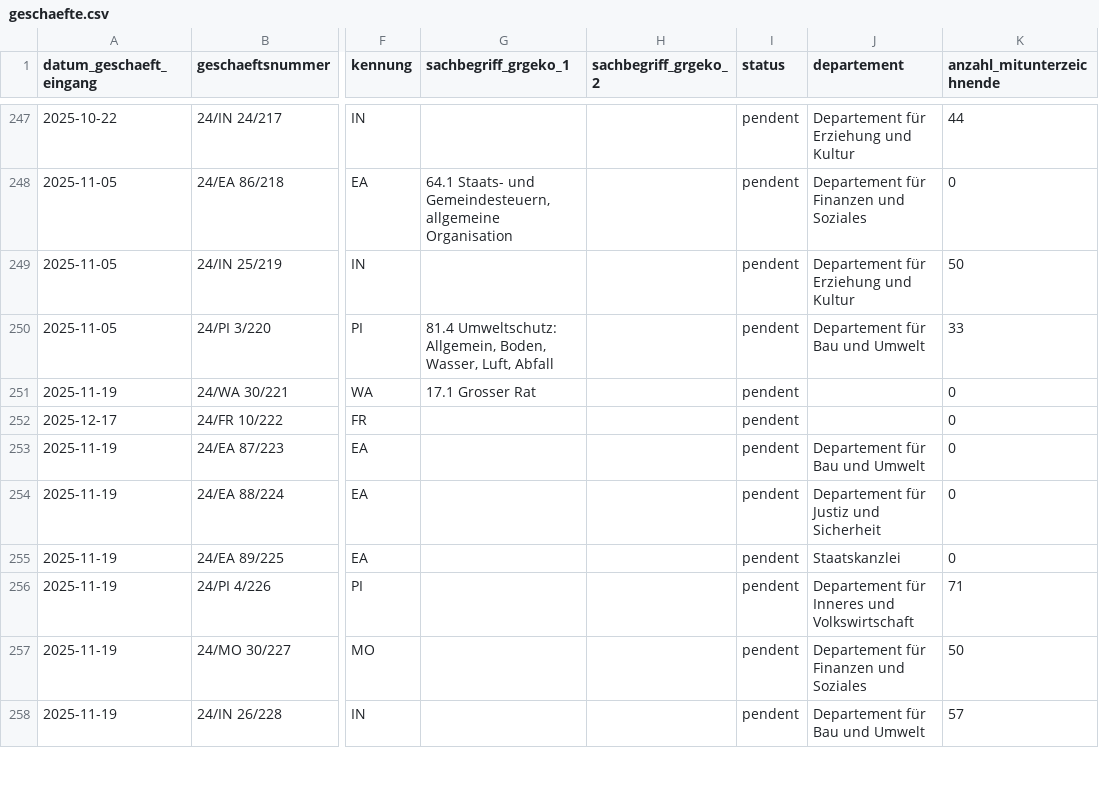
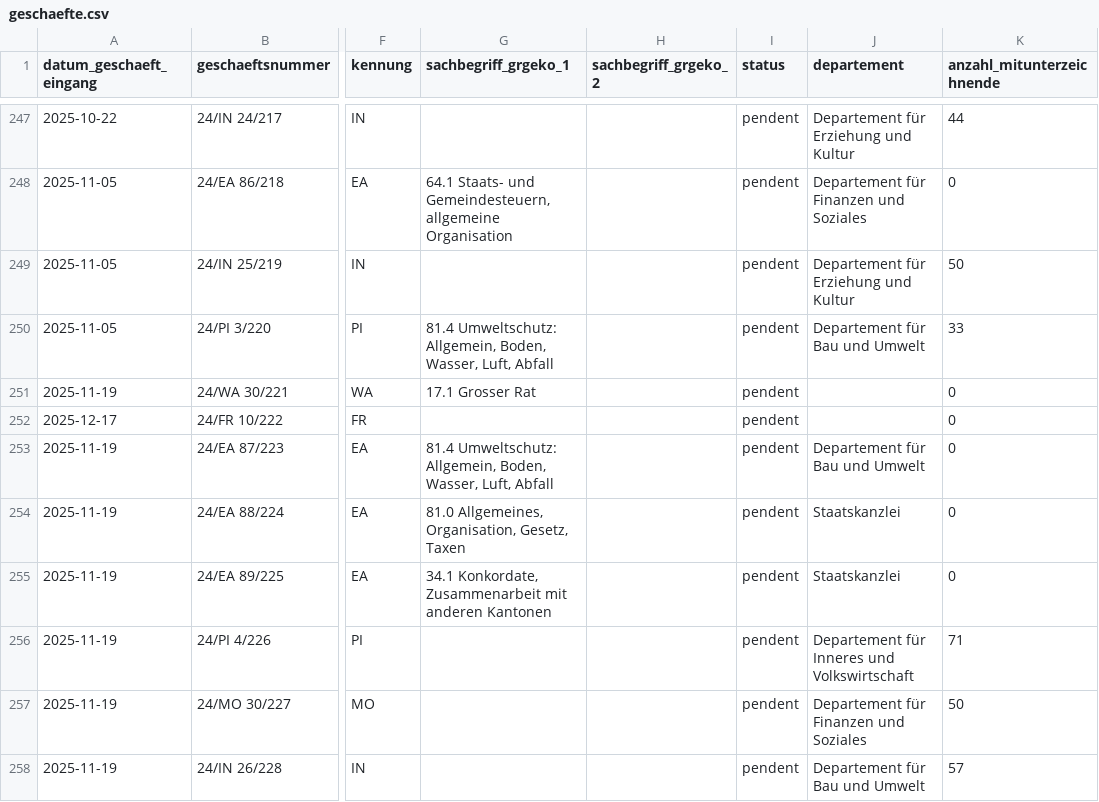
Before and after one commit to ogdtg/sitzungsprotokolle, a CSV file: data/geschaefte.csv, drawn as a sheet; only a part is shown, gaps mark what is left out; the diff covers the shown part only; the diff names each change by its address in the sheet, - before the commit and + after, or states it on an @@ line.

```diff
--- a/data/geschaefte.csv
+++ b/data/geschaefte.csv
-G253 (sachbegriff_grgeko_1): (empty)
+G253 (sachbegriff_grgeko_1): 81.4 Umweltschutz: Allgemein, Boden, Wasser, Luft, Abfall
-G254 (sachbegriff_grgeko_1): (empty)
+G254 (sachbegriff_grgeko_1): 81.0 Allgemeines, Organisation, Gesetz, Taxen
-J254 (departement): Departement für Justiz und Sicherheit
+J254 (departement): Staatskanzlei
-G255 (sachbegriff_grgeko_1): (empty)
+G255 (sachbegriff_grgeko_1): 34.1 Konkordate, Zusammenarbeit mit anderen Kantonen
```
Also changed, not shown: 4 edited cells elsewhere in this file, 5 other files.
